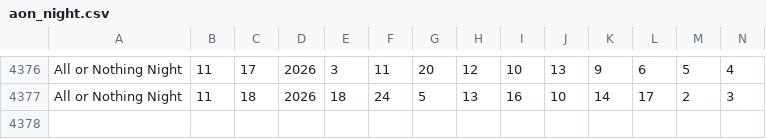
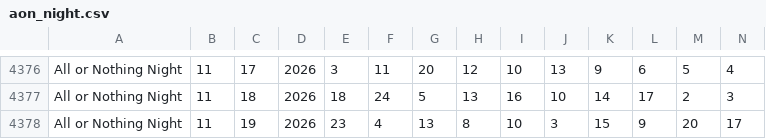
Before and after one commit to kliggins12/batchmate, a CSV file: slotterhouse-data/aon_night.csv, drawn as a sheet; only a part is shown, gaps mark what is left out; rows hold the shown columns only; the diff names each change by its address in the sheet, - before the commit and + after, or states it on an @@ line.

```diff
--- a/slotterhouse-data/aon_night.csv
+++ b/slotterhouse-data/aon_night.csv
+row 4378: All or Nothing Night | 11 | 19 | 2026 | 23 | 4 | 13 | 8 | 10 | 3 | 15 | 9 | 20 | 17
```
Also changed, not shown: slotterhouse-data/aon_evening.csv, slotterhouse-data/daily4evening.csv, 18 other files.
